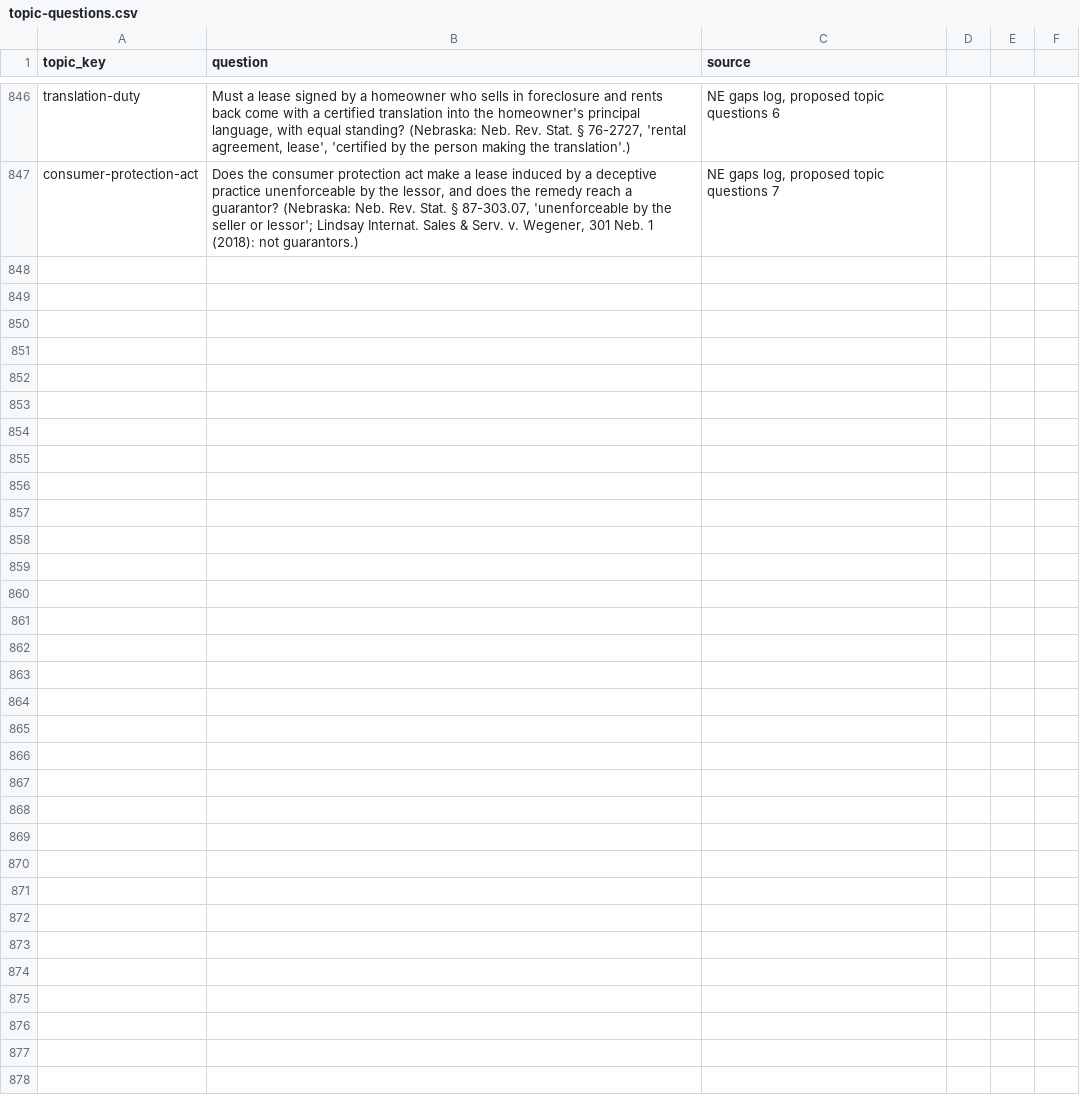
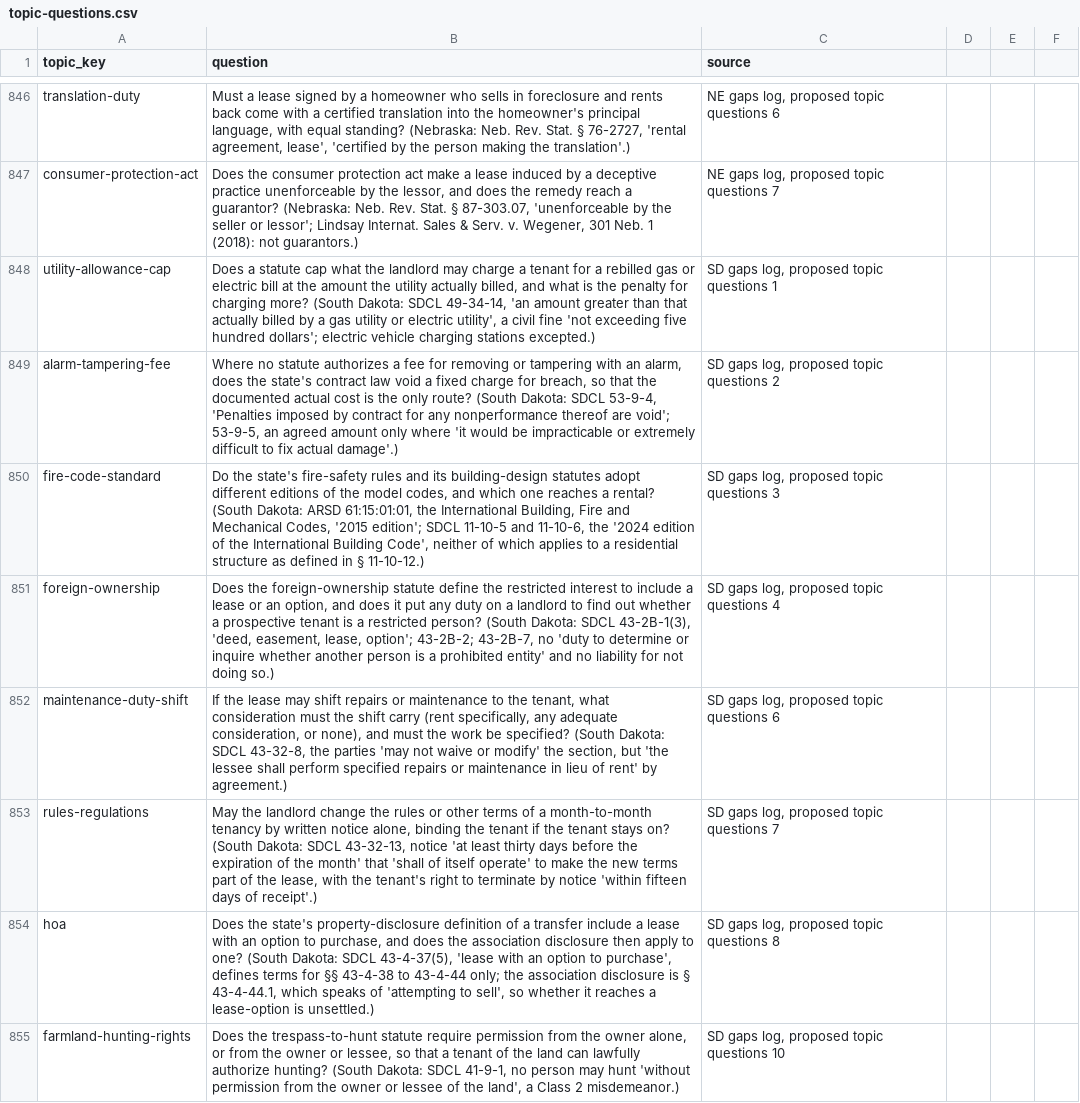
Before and after one commit to tsteinbaugh/property-manager-landlord-app, a CSV file: scripts/clause-library/topic-questions.csv, drawn as a sheet; only a part is shown, gaps mark what is left out; the diff names each change by its address in the sheet, - before the commit and + after, or states it on an @@ line.

```diff
--- a/scripts/clause-library/topic-questions.csv
+++ b/scripts/clause-library/topic-questions.csv
+row 848: utility-allowance-cap | Does a statute cap what the landlord may charge a tenant for a rebilled gas or electric bill at the amount the utility actually billed, and what is the penalty for charging more? (South Dakota: SDCL 49-34-14, 'an amount greater than that actually billed by a gas utility or electric utility', a civil fine 'not exceeding five hundred dollars'; electric vehicle charging stations excepted.) | SD gaps log, proposed topic questions 1
+row 849: alarm-tampering-fee | Where no statute authorizes a fee for removing or tampering with an alarm, does the state's contract law void a fixed charge for breach, so that the documented actual cost is the only route? (South Dakota: SDCL 53-9-4, 'Penalties imposed by contract for any nonperformance thereof are void'; 53-9-5, an agreed amount only where 'it would be impracticable or extremely difficult to fix actual damage'.) | SD gaps log, proposed topic questions 2
+row 850: fire-code-standard | Do the state's fire-safety rules and its building-design statutes adopt different editions of the model codes, and which one reaches a rental? (South Dakota: ARSD 61:15:01:01, the International Building, Fire and Mechanical Codes, '2015 edition'; SDCL 11-10-5 and 11-10-6, the '2024 edition of the International Building Code', neither of which applies to a residential structure as defined in § 11-10-12.) | SD gaps log, proposed topic questions 3
+row 851: foreign-ownership | Does the foreign-ownership statute define the restricted interest to include a lease or an option, and does it put any duty on a landlord to find out whether a prospective tenant is a restricted person? (South Dakota: SDCL 43-2B-1(3), 'deed, easement, lease, option'; 43-2B-2; 43-2B-7, no 'duty to determine or inquire whether another person is a prohibited entity' and no liability for not doing so.) | SD gaps log, proposed topic questions 4
+row 852: maintenance-duty-shift | If the lease may shift repairs or maintenance to the tenant, what consideration must the shift carry (rent specifically, any adequate consideration, or none), and must the work be specified? (South Dakota: SDCL 43-32-8, the parties 'may not waive or modify' the section, but 'the lessee shall perform specified repairs or maintenance in lieu of rent' by agreement.) | SD gaps log, proposed topic questions 6
+row 853: rules-regulations | May the landlord change the rules or other terms of a month-to-month tenancy by written notice alone, binding the tenant if the tenant stays on? (South Dakota: SDCL 43-32-13, notice 'at least thirty days before the expiration of the month' that 'shall of itself operate' to make the new terms part of the lease, with the tenant's right to terminate by notice 'within fifteen days of receipt'.) | SD gaps log, proposed topic questions 7
+row 854: hoa | Does the state's property-disclosure definition of a transfer include a lease with an option to purchase, and does the association disclosure then apply to one? (South Dakota: SDCL 43-4-37(5), 'lease with an option to purchase', defines terms for §§ 43-4-38 to 43-4-44 only; the association disclosure is § 43-4-44.1, which speaks of 'attempting to sell', so whether it reaches a lease-option is unsettled.) | SD gaps log, proposed topic questions 8
+row 855: farmland-hunting-rights | Does the trespass-to-hunt statute require permission from the owner alone, or from the owner or lessee, so that a tenant of the land can lawfully authorize hunting? (South Dakota: SDCL 41-9-1, no person may hunt 'without permission from the owner or lessee of the land', a Class 2 misdemeanor.) | SD gaps log, proposed topic questions 10
```
Also changed, not shown: 11 other files.
